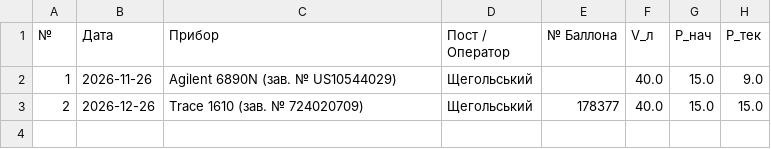
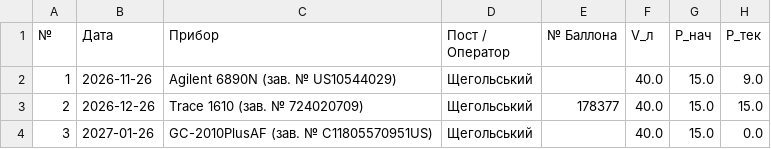
Before and after one commit to bumad260111-cloud/helium-gauge-dashboard-, a CSV file: helium_log.csv, drawn as a sheet.

Commit message:
Замер №3: GC-2010PlusAF (зав. № C11805570951US) (0.0 МПа)

```diff
--- a/helium_log.csv
+++ b/helium_log.csv
@@ -3 +3,2 @@
 2,2026-12-26,Trace 1610 (зав. № 724020709),Щегольський,178377,40.0,15.0,15.0
+3,2027-01-26,GC-2010PlusAF (зав. № C11805570951US),Щегольський,,40.0,15.0,0.0
```
